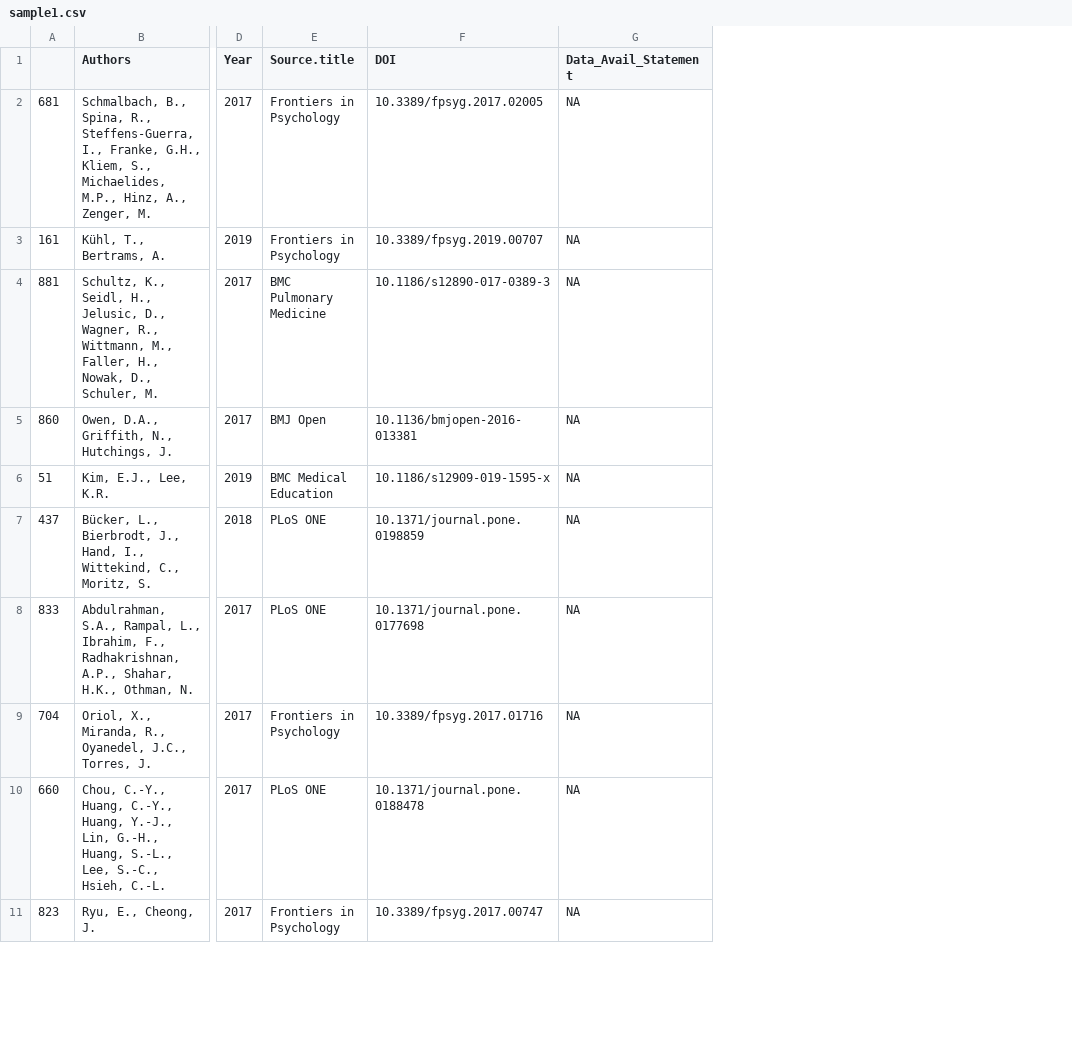
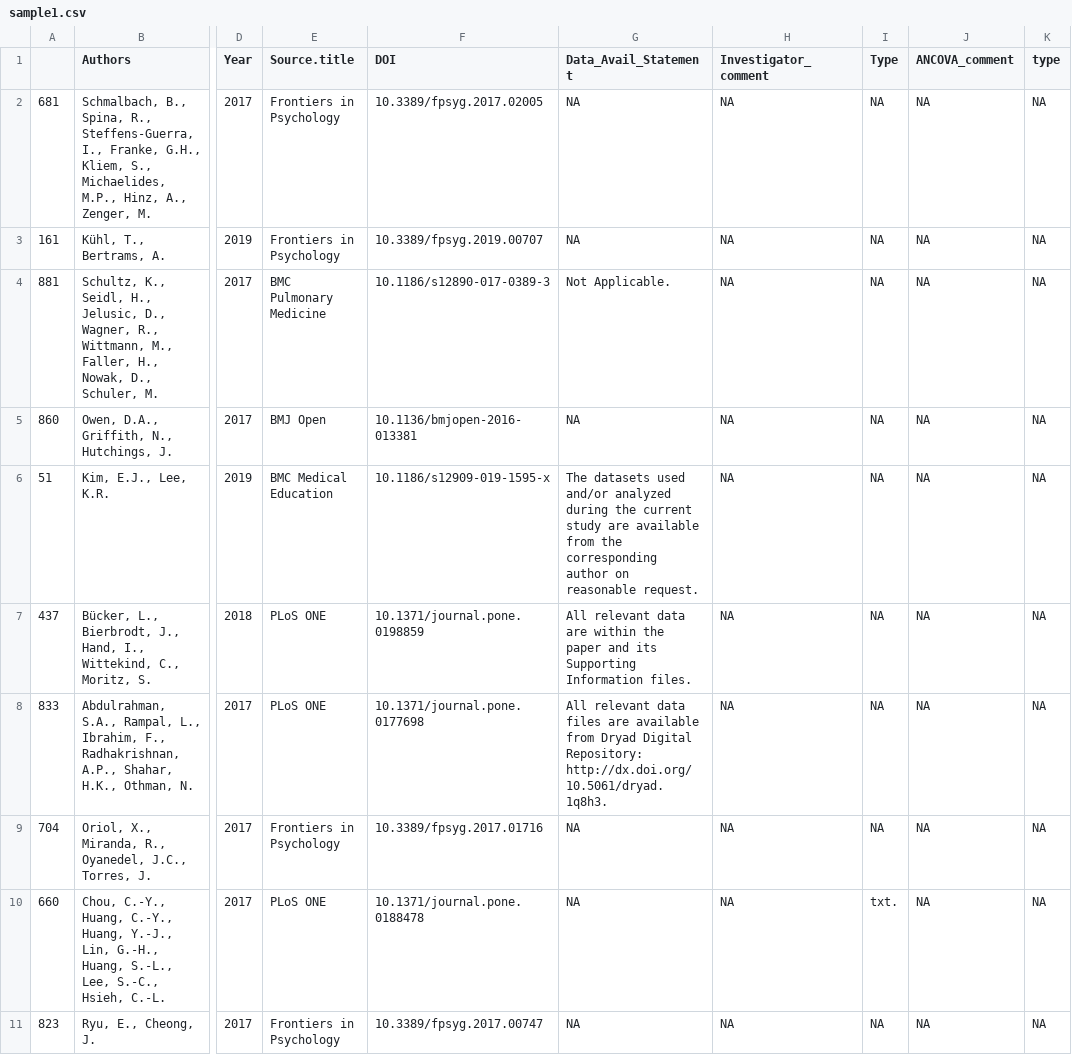
Before and after one commit to audreyyeoCH/ancova, a CSV file: sample1.csv, drawn as a sheet; only a part is shown, gaps mark what is left out; the diff covers the shown part only; the diff names each change by its address in the sheet, - before the commit and + after, or states it on an @@ line.

Commit message:
an update at 13h18

```diff
--- a/sample1.csv
+++ b/sample1.csv
+column H (Investigator_comment), rows 2-11: all NA
+column I (Type), rows 2-11: NA | NA | NA | NA | NA | NA | NA | NA | txt. | NA
+column J (ANCOVA_comment), rows 2-11: all NA
+column K (type), rows 2-11: all NA
-G4 (Data_Avail_Statement): NA
+G4 (Data_Avail_Statement): Not Applicable.
-G6 (Data_Avail_Statement): NA
+G6 (Data_Avail_Statement): The datasets used and/or analyzed during the current study are available from the corresponding author on reasonable request.
-G7 (Data_Avail_Statement): NA
+G7 (Data_Avail_Statement): All relevant data are within the paper and its Supporting Information files.
-G8 (Data_Avail_Statement): NA
+G8 (Data_Avail_Statement): All relevant data files are available from Dryad Digital Repository: http://dx.doi.org/10.5061/dryad.1q8h3.
```
Also changed, not shown: 24 edited cells elsewhere in this file.
